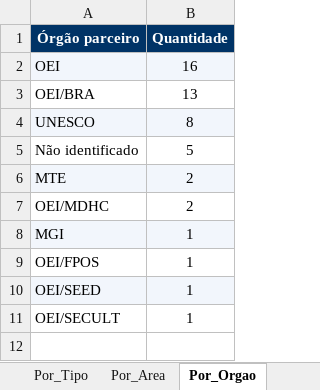
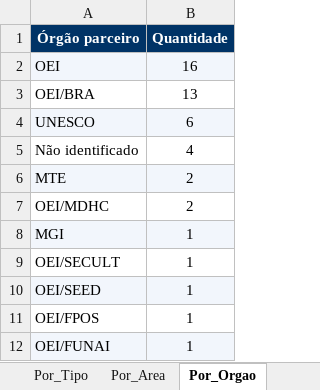
Before and after one commit to jorgel-mendes/analise-editais, an Excel workbook: analise_editais_pnud.xlsx, sheet Por_Orgao, drawn as a sheet; values as stored, in another font and other column widths than the file's, no borders; addresses are those after the commit; the diff names each change by its address in the sheet, - before the commit and + after, or states it on an @@ line.

```diff
--- a/analise_editais_pnud.xlsx (sheet Por_Orgao)
+++ b/analise_editais_pnud.xlsx (sheet Por_Orgao)
-B4 (Quantidade): 8
+B4 (Quantidade): 6
-B5 (Quantidade): 5
+B5 (Quantidade): 4
+row 9: OEI/SECULT | 1
-A12 (Órgão parceiro): OEI/SECULT
+A12 (Órgão parceiro): OEI/FUNAI
-A12:B12 fill: none
+A12:B12 fill: #F2F6FC
```
Also changed, not shown: sheet Editais, sheet Resumo, sheet Por_Area, sheet Por_Fonte, sheet Por_Tipo, sheet Perfis, 1 more sheet, 6 other files.
